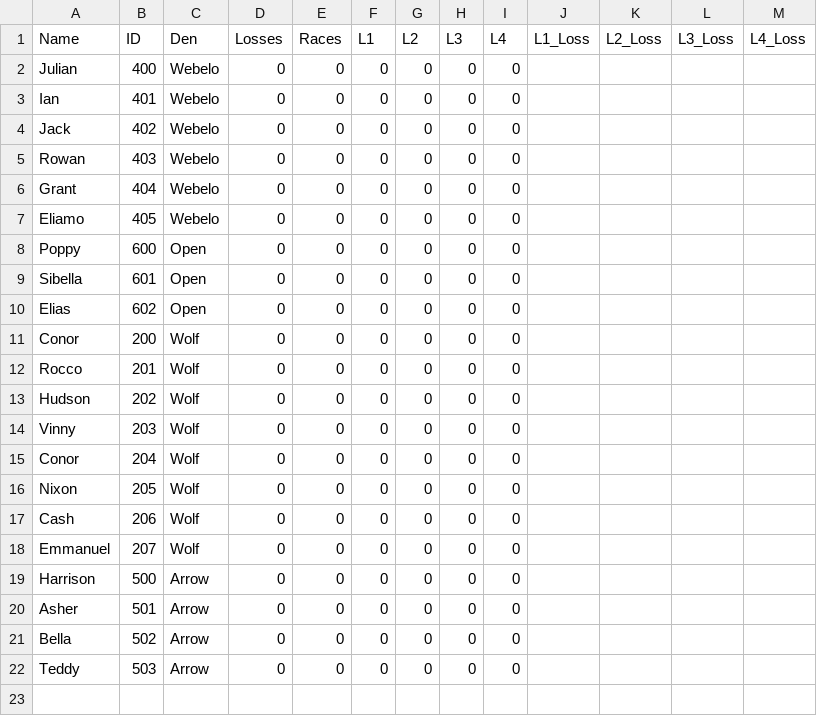
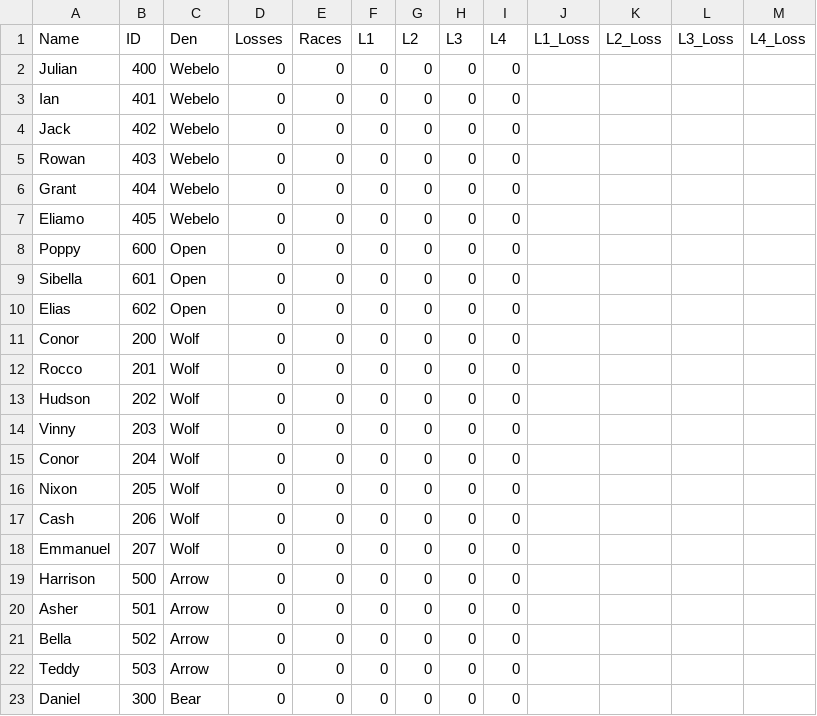
Before and after one commit to chapman178/PWDtool, a CSV file: InputData.csv, drawn as a sheet.

Commit message:
Data updated via App

```diff
--- a/InputData.csv
+++ b/InputData.csv
@@ -22 +22,2 @@ Bella,502,Arrow,0,0,0,0,0,0,,,,
 Teddy,503,Arrow,0,0,0,0,0,0,,,,
+Daniel,300,Bear,0,0,0,0,0,0,,,,
```
